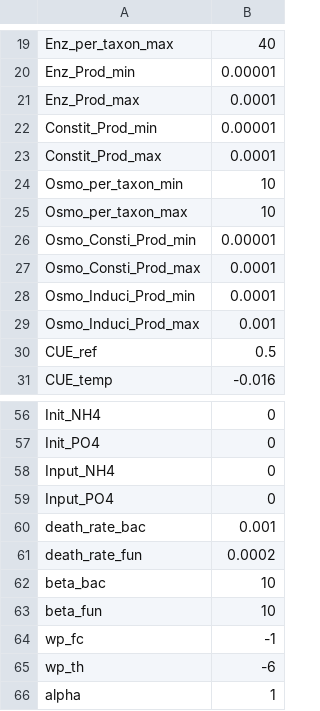
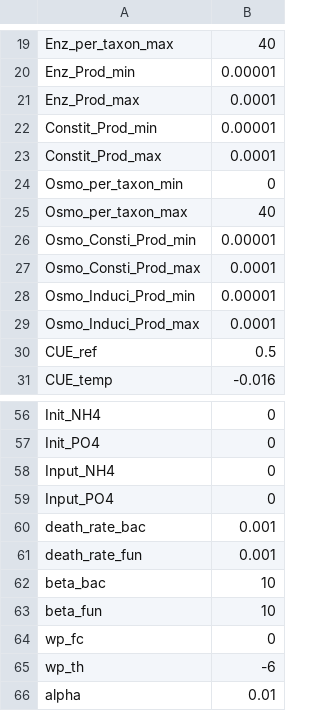
Before and after one commit to DEMENT-Model/DEMENTpy, a CSV file: input/parameters.csv, drawn as a sheet; only a part is shown, gaps mark what is left out.

Commit message:
benchmark parameters.csv updated

```diff
--- a/input/parameters.csv
+++ b/input/parameters.csv
@@ -23,8 +23,8 @@ Constit_Prod_min,0.00001
 Constit_Prod_max,0.0001
-Osmo_per_taxon_min,10
-Osmo_per_taxon_max,10
+Osmo_per_taxon_min,0
+Osmo_per_taxon_max,40
 Osmo_Consti_Prod_min,0.00001
 Osmo_Consti_Prod_max,0.0001
-Osmo_Induci_Prod_min,0.0001
-Osmo_Induci_Prod_max,0.001
+Osmo_Induci_Prod_min,0.00001
+Osmo_Induci_Prod_max,0.0001
 CUE_ref,0.5
@@ -60,7 +60,7 @@ Input_PO4,0
 death_rate_bac,0.001
-death_rate_fun,0.0002
+death_rate_fun,0.001
 beta_bac,10
 beta_fun,10
-wp_fc,-1
+wp_fc,0
 wp_th,-6
-alpha,1
+alpha,0.01
```
